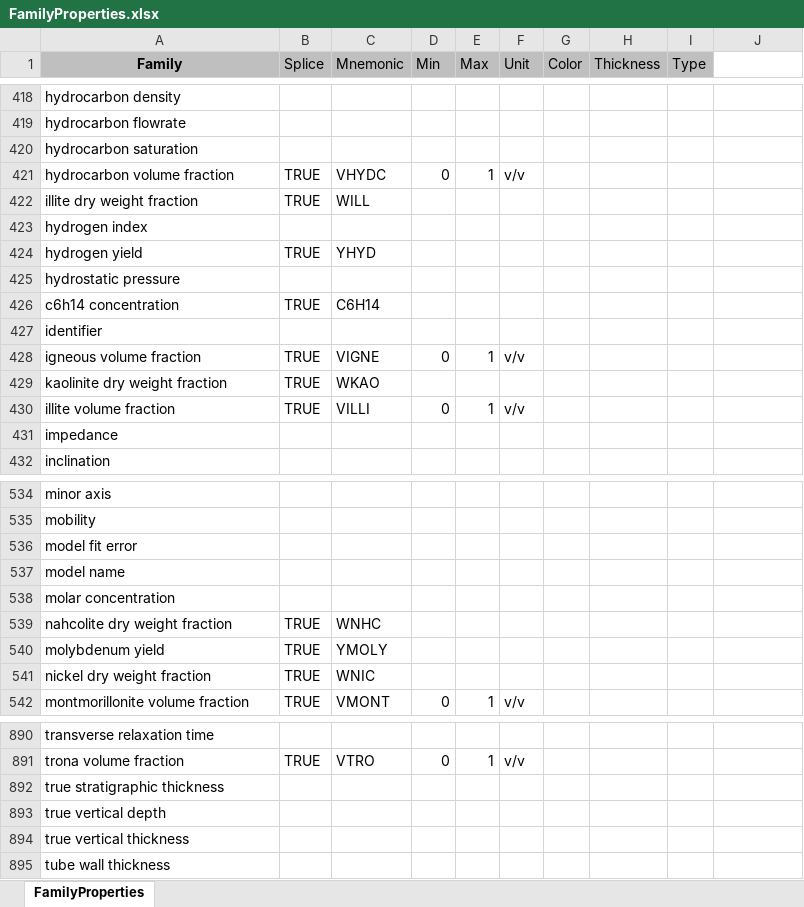
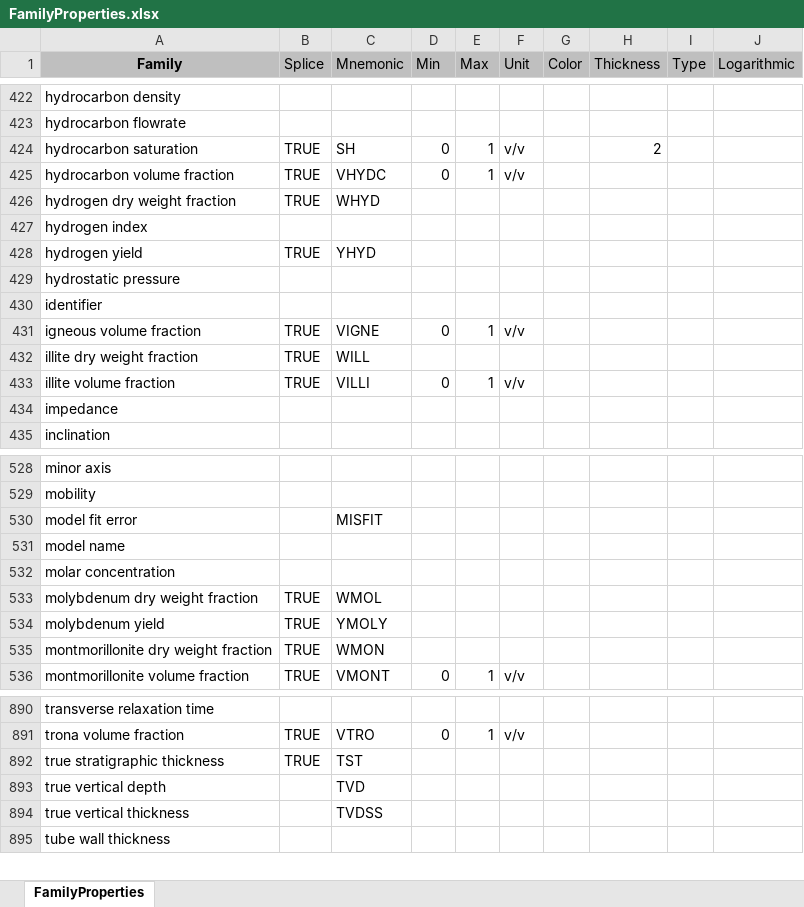
Before and after one commit to iGeophysix/gamma, an Excel workbook: components/importexport/rules/src/FamilyProperties.xlsx, sheet FamilyProperties, drawn as a sheet; only a part is shown, gaps mark what is left out; values as stored, in another font and other column widths than the file's, no borders; addresses are those after the commit; the diff covers the shown part only; the diff names each change by its address in the sheet, - before the commit and + after, or states it on an @@ line.

```diff
--- a/components/importexport/rules/src/FamilyProperties.xlsx (sheet FamilyProperties)
+++ b/components/importexport/rules/src/FamilyProperties.xlsx (sheet FamilyProperties)
-J1: (empty)
+J1: Logarithmic
-J1 fill: none
+J1 fill: #BFBFBF
-B424 (Splice): (empty)
+B424 (Splice): TRUE
-C424 (Mnemonic): (empty)
+C424 (Mnemonic): SH
-D424 (Min): (empty)
+D424 (Min): 0
-E424 (Max): (empty)
+E424 (Max): 1
-F424 (Unit): (empty)
+F424 (Unit): v/v
-H424 (Thickness): (empty)
+H424 (Thickness): 2
@@ row 371 moved to row 426: hydrogen dry weight fraction @@
@@ row 426 moved to row 120: c6h14 concentration @@
@@ row 429 moved to row 462: kaolinite dry weight fraction @@
@@ row 422 moved to row 432: illite dry weight fraction @@
-C530 (Mnemonic): (empty)
+C530 (Mnemonic): MISFIT
@@ row 539 moved to row 566: nahcolite dry weight fraction @@
@@ row 482 moved to row 533: molybdenum dry weight fraction @@
@@ row 541 moved to row 585: nickel dry weight fraction @@
@@ row 492 moved to row 535: montmorillonite dry weight fraction @@
-B892 (Splice): (empty)
+B892 (Splice): TRUE
-C892 (Mnemonic): (empty)
+C892 (Mnemonic): TST
-C893 (Mnemonic): (empty)
+C893 (Mnemonic): TVD
-C894 (Mnemonic): (empty)
+C894 (Mnemonic): TVDSS
```
Also changed, not shown: 17 added rows, 16 removed rows, 35 moved rows, 15 edited cells and cell formats elsewhere in this sheet, formulas that keep their value, components/petrophysics/data/src/FluidMineralConstants.xlsx, 2 other files.
